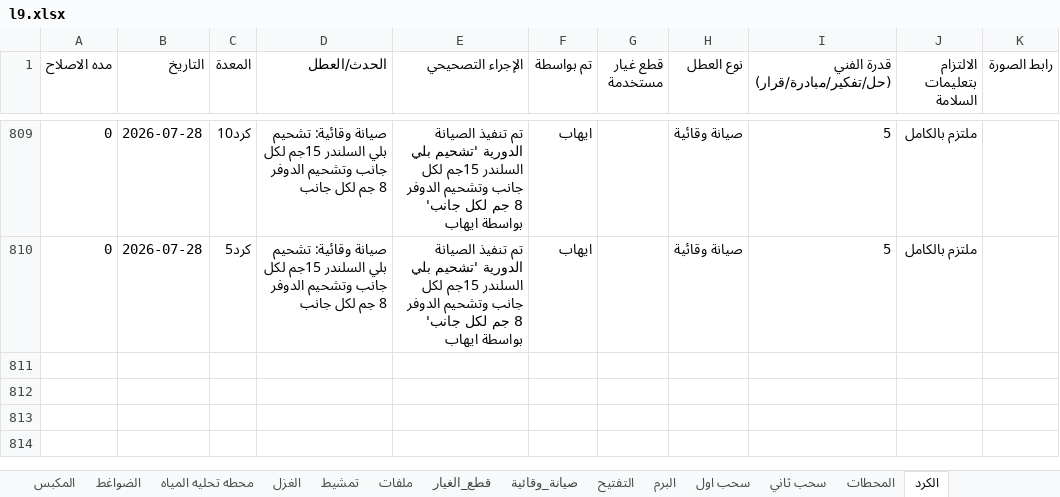
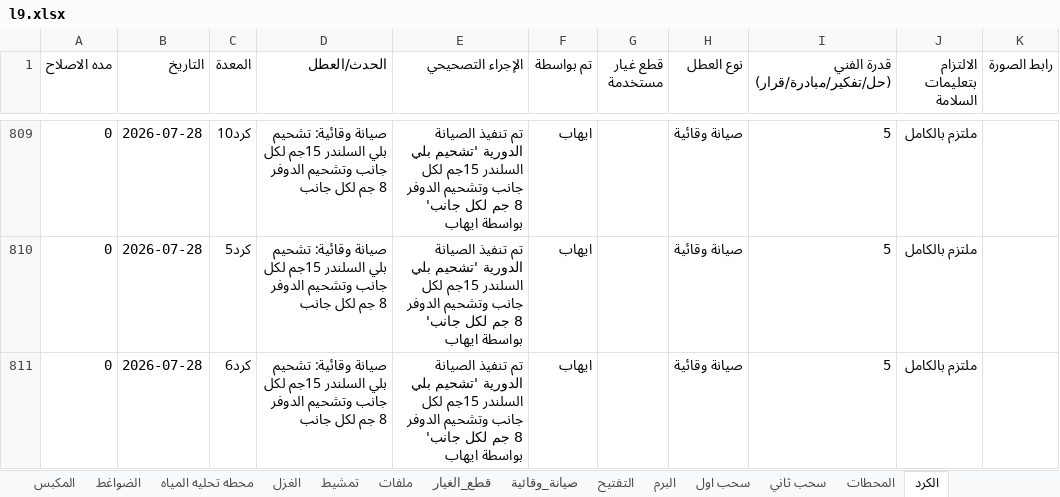
Before and after one commit to mahmedabdallh123/stations, an Excel workbook: l9.xlsx, sheet الكرد, drawn as a sheet; only a part is shown, gaps mark what is left out; values as stored, in another font and other column widths than the file's, no borders; the diff names each change by its address in the sheet, - before the commit and + after, or states it on an @@ line.

Commit message:
تحديث البيانات - 2026-07-28 09:33:39

```diff
--- a/l9.xlsx (sheet الكرد)
+++ b/l9.xlsx (sheet الكرد)
+row 811: 0 | 2026-07-28 | كرد6 | صيانة وقائية: تشحيم بلي السلندر 15جم لكل جانب وتشحيم الدوفر 8 جم لكل جانب | تم تنفيذ الصيانة الدورية 'تشحيم بلي السلندر 15جم لكل جانب وتشحيم الدوفر 8 جم لكل جانب' بواسطة ايهاب | ايهاب |  | صيانة وقائية | 5 | ملتزم بالكامل
```
Also changed, not shown: sheet صيانة_وقائية.
